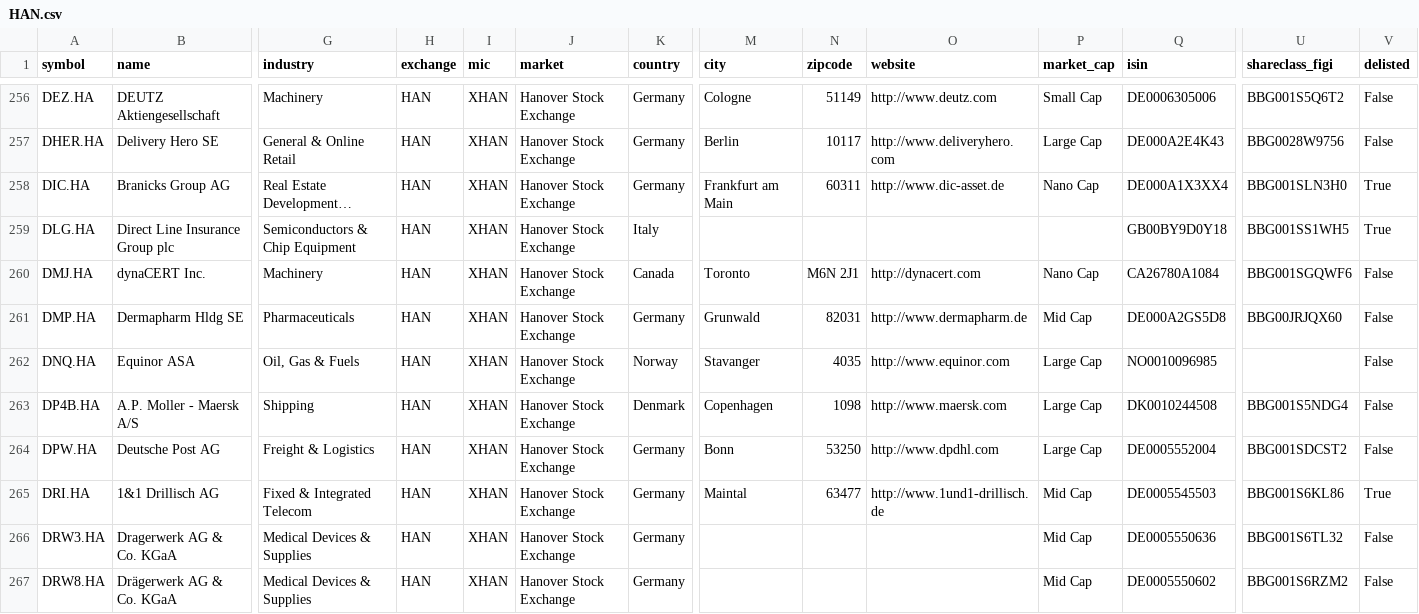
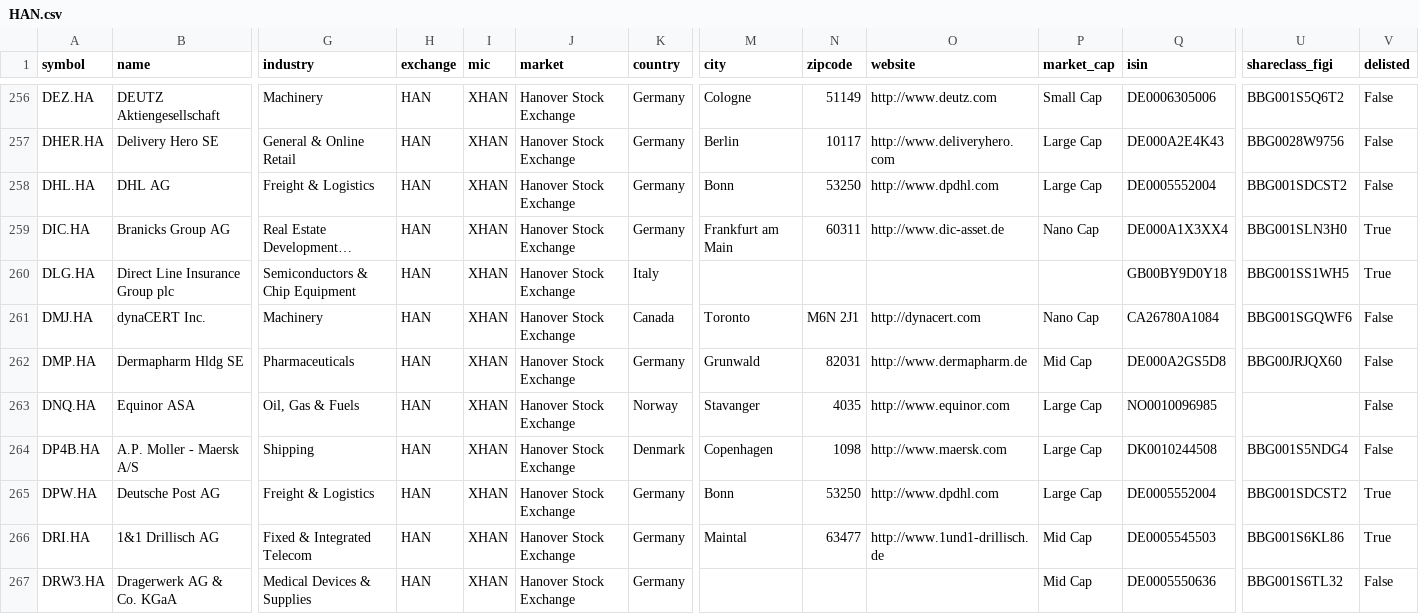
Before and after one commit to JerBouma/FinanceDatabase, a CSV file: database/equities/HAN.csv, drawn as a sheet; only a part is shown, gaps mark what is left out; the shorter side is filled out with more unchanged rows; long unchanged cells end in …; addresses are those after the commit; rows hold the shown columns only; the diff names each change by its address in the sheet, - before the commit and + after, or states it on an @@ line.

Commit message:
Use the current names of DHL, Telstra Group and Samara Asset Group and move two DHL lines to the DHL ticker

```diff
--- a/database/equities/HAN.csv
+++ b/database/equities/HAN.csv
+row 258: DHL.HA | DHL AG | Freight & Logistics | HAN | XHAN | Hanover Stock Exchange | Germany | Bonn | 53250 | http://www.dpdhl.com | Large Cap | DE0005552004 | BBG001SDCST2 | False
-V265 (delisted): False
+V265 (delisted): True
```
Also changed, not shown: database/equities/HAM.csv, database/equities/NZE.csv, 8 other files.
